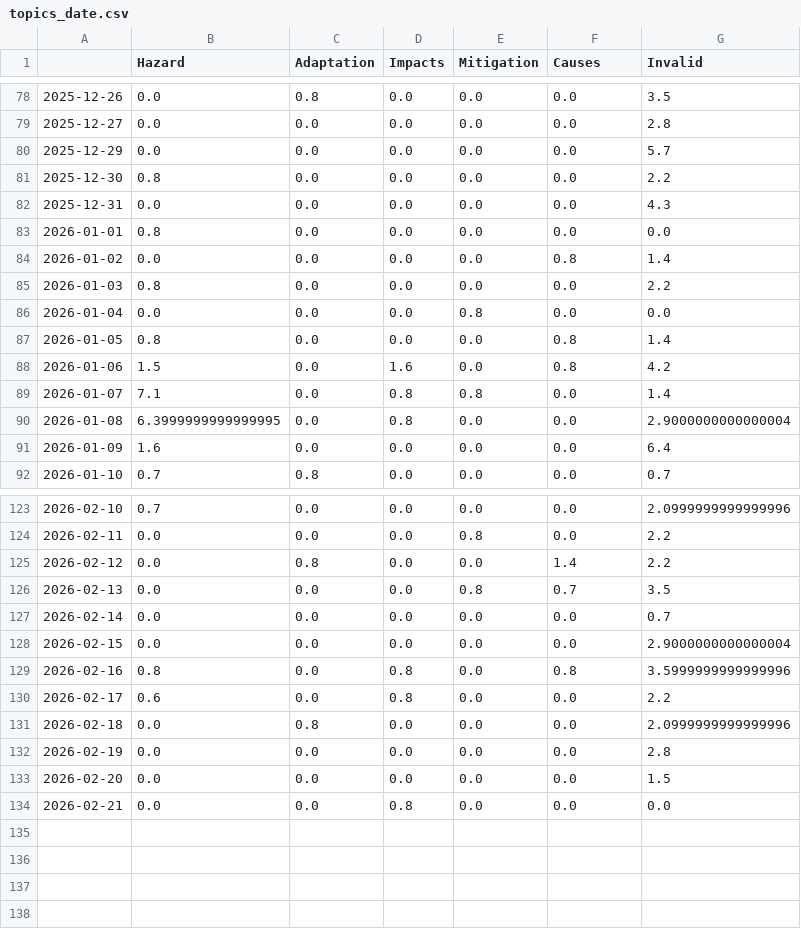
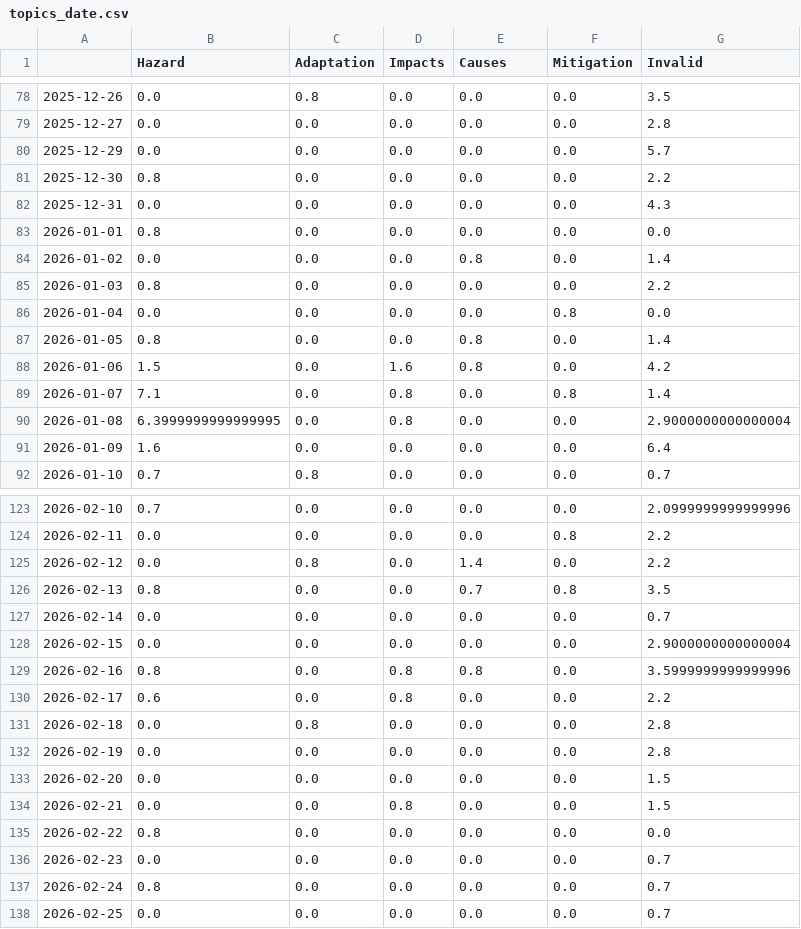
Before and after one commit to magaliekathrin-news/HeatIsComing, a CSV file: csv/topics_date.csv, drawn as a sheet; only a part is shown, gaps mark what is left out; the diff covers the shown part only.

```diff
--- a/csv/topics_date.csv
+++ b/csv/topics_date.csv
@@ -1 +1 @@
-,Hazard,Adaptation,Impacts,Mitigation,Causes,Invalid
+,Hazard,Adaptation,Impacts,Causes,Mitigation,Invalid
@@ -83,8 +83,8 @@
 2026-01-01,0.8,0.0,0.0,0.0,0.0,0.0
-2026-01-02,0.0,0.0,0.0,0.0,0.8,1.4
+2026-01-02,0.0,0.0,0.0,0.8,0.0,1.4
 2026-01-03,0.8,0.0,0.0,0.0,0.0,2.2
-2026-01-04,0.0,0.0,0.0,0.8,0.0,0.0
-2026-01-05,0.8,0.0,0.0,0.0,0.8,1.4
-2026-01-06,1.5,0.0,1.6,0.0,0.8,4.2
-2026-01-07,7.1,0.0,0.8,0.8,0.0,1.4
+2026-01-04,0.0,0.0,0.0,0.0,0.8,0.0
+2026-01-05,0.8,0.0,0.0,0.8,0.0,1.4
+2026-01-06,1.5,0.0,1.6,0.8,0.0,4.2
+2026-01-07,7.1,0.0,0.8,0.0,0.8,1.4
 2026-01-08,6.3999999999999995,0.0,0.8,0.0,0.0,2.9000000000000004
@@ -123,12 +123,16 @@
 2026-02-10,0.7,0.0,0.0,0.0,0.0,2.0999999999999996
-2026-02-11,0.0,0.0,0.0,0.8,0.0,2.2
-2026-02-12,0.0,0.8,0.0,0.0,1.4,2.2
-2026-02-13,0.0,0.0,0.0,0.8,0.7,3.5
+2026-02-11,0.0,0.0,0.0,0.0,0.8,2.2
+2026-02-12,0.0,0.8,0.0,1.4,0.0,2.2
+2026-02-13,0.8,0.0,0.0,0.7,0.8,3.5
 2026-02-14,0.0,0.0,0.0,0.0,0.0,0.7
 2026-02-15,0.0,0.0,0.0,0.0,0.0,2.9000000000000004
-2026-02-16,0.8,0.0,0.8,0.0,0.8,3.5999999999999996
+2026-02-16,0.8,0.0,0.8,0.8,0.0,3.5999999999999996
 2026-02-17,0.6,0.0,0.8,0.0,0.0,2.2
-2026-02-18,0.0,0.8,0.0,0.0,0.0,2.0999999999999996
+2026-02-18,0.0,0.8,0.0,0.0,0.0,2.8
 2026-02-19,0.0,0.0,0.0,0.0,0.0,2.8
 2026-02-20,0.0,0.0,0.0,0.0,0.0,1.5
-2026-02-21,0.0,0.0,0.8,0.0,0.0,0.0
+2026-02-21,0.0,0.0,0.8,0.0,0.0,1.5
+2026-02-22,0.8,0.0,0.0,0.0,0.0,0.0
+2026-02-23,0.0,0.0,0.0,0.0,0.0,0.7
+2026-02-24,0.8,0.0,0.0,0.0,0.0,0.7
+2026-02-25,0.0,0.0,0.0,0.0,0.0,0.7
```
Also changed, not shown: 56 edited cells elsewhere in this file, 5 other files.
